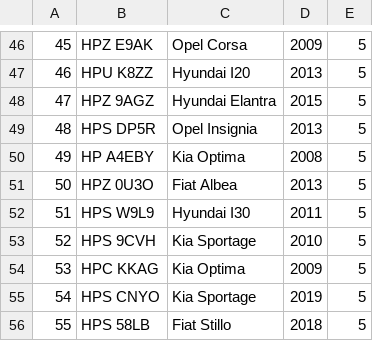
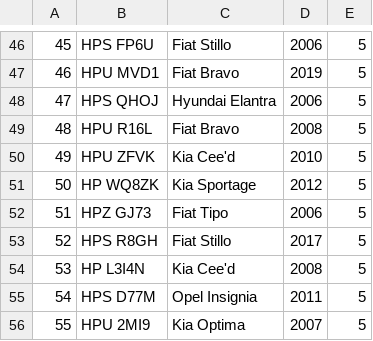
Before and after one commit to pikol93/PG_HD_Data_Generator, a CSV file: output/SNAPSHOT_B_vehicle_csv.csv, drawn as a sheet; only a part is shown, gaps mark what is left out; the diff covers the shown part only.

```diff
--- a/output/SNAPSHOT_B_vehicle_csv.csv
+++ b/output/SNAPSHOT_B_vehicle_csv.csv
@@ -46,11 +46,11 @@
-45,HPZ E9AK,Opel Corsa,2009,5
-46,HPU K8ZZ,Hyundai I20,2013,5
-47,HPZ 9AGZ,Hyundai Elantra,2015,5
-48,HPS DP5R,Opel Insignia,2013,5
-49,HP A4EBY,Kia Optima,2008,5
-50,HPZ 0U3O,Fiat Albea,2013,5
-51,HPS W9L9,Hyundai I30,2011,5
-52,HPS 9CVH,Kia Sportage,2010,5
-53,HPC KKAG,Kia Optima,2009,5
-54,HPS CNYO,Kia Sportage,2019,5
-55,HPS 58LB,Fiat Stillo,2018,5
+45,HPS FP6U,Fiat Stillo,2006,5
+46,HPU MVD1,Fiat Bravo,2019,5
+47,HPS QHOJ,Hyundai Elantra,2006,5
+48,HPU R16L,Fiat Bravo,2008,5
+49,HPU ZFVK,Kia Cee'd,2010,5
+50,HP WQ8ZK,Kia Sportage,2012,5
+51,HPZ GJ73,Fiat Tipo,2006,5
+52,HPS R8GH,Fiat Stillo,2017,5
+53,HP L3I4N,Kia Cee'd,2008,5
+54,HPS D77M,Opel Insignia,2011,5
+55,HPU 2MI9,Kia Optima,2007,5
```
Also changed, not shown: 136 edited cells elsewhere in this file, output/SNAPSHOT_A_policemen_csv.csv, output/SNAPSHOT_A_policemen_db.csv, 12 other files.
